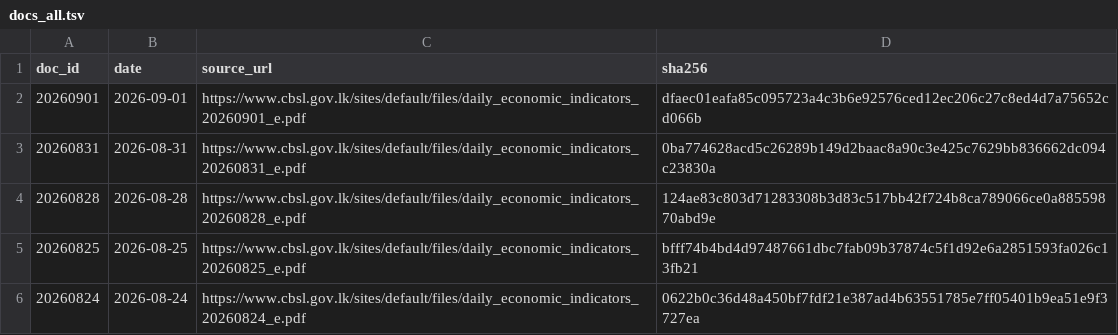
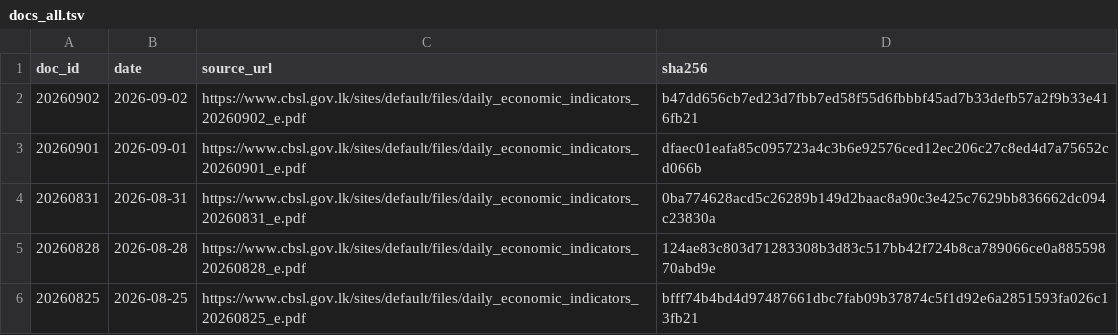
Before and after one commit to zr101/srilanka-data, a TSV file: data/cbsl_daily/docs_all.tsv, drawn as a sheet; only a part is shown; the shorter side is filled out with more unchanged rows.

```diff
--- a/data/cbsl_daily/docs_all.tsv
+++ b/data/cbsl_daily/docs_all.tsv
@@ -1,2 +1,3 @@
 doc_id	date	source_url	sha256
+20260902	2026-09-02	https://www.cbsl.gov.lk/sites/default/files/daily_economic_indicators_20260902_e.pdf	b47dd656cb7ed23d7fbb7ed58f55d6fbbbf45ad7b33defb57a2f9b33e416fb21
 20260901	2026-09-01	https://www.cbsl.gov.lk/sites/default/files/daily_economic_indicators_20260901_e.pdf	dfaec01eafa85c095723a4c3b6e92576ced12ec206c27c8ed4d7a75652cd066b
```
Also changed, not shown: data/cbsl_daily/docs_last100.tsv, 5 other files.
